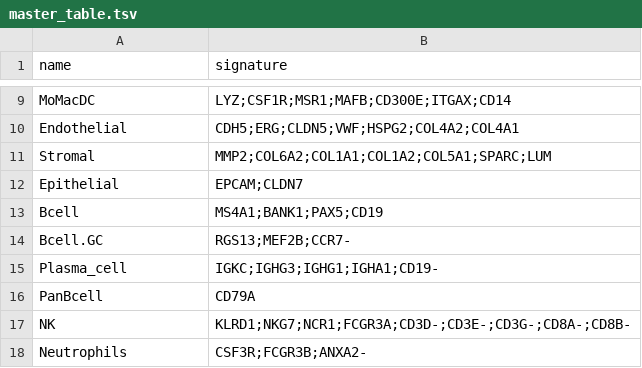
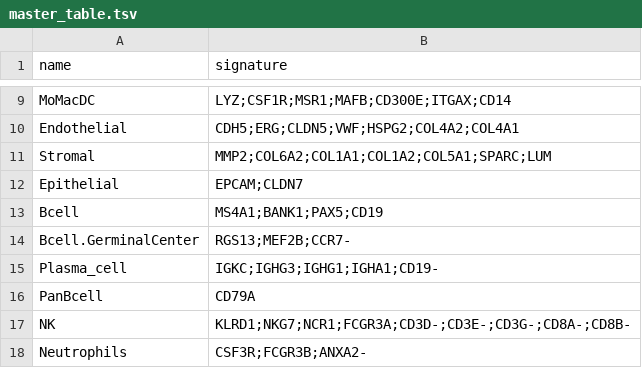
Before and after one commit to carmonalab/scGate_models, a TSV file: human/generic/master_table.tsv, drawn as a sheet; only a part is shown, gaps mark what is left out.

```diff
--- a/human/generic/master_table.tsv
+++ b/human/generic/master_table.tsv
@@ -13,3 +13,3 @@ Epithelial	EPCAM;CLDN7
 Bcell	MS4A1;BANK1;PAX5;CD19
-Bcell.GC	RGS13;MEF2B;CCR7-
+Bcell.GerminalCenter	RGS13;MEF2B;CCR7-
 Plasma_cell	IGKC;IGHG3;IGHG1;IGHA1;CD19-
```
Also changed, not shown: human/generic/Bcell_scGate_Model.tsv, 1 other file.
